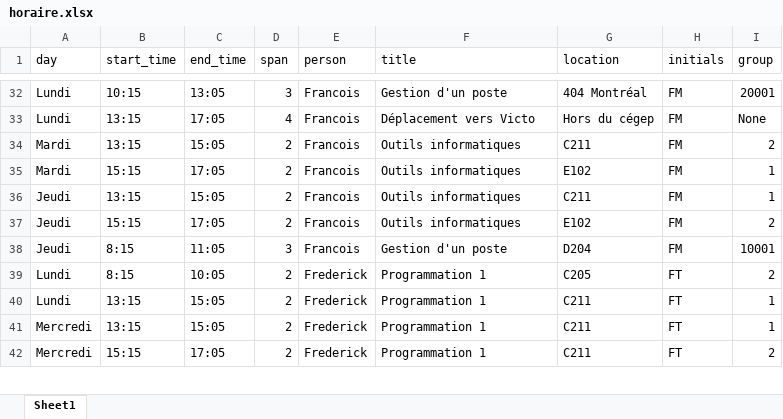
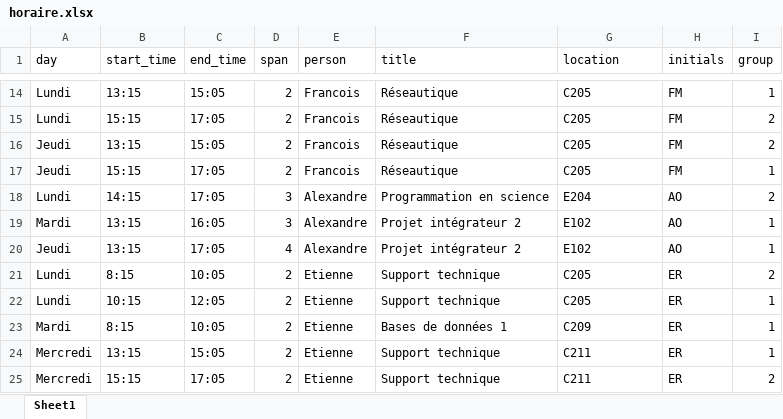
Before and after one commit to cegepvictoetienne/techinfo, an Excel workbook: template/horaire.xlsx, sheet Sheet1, drawn as a sheet; only a part is shown, gaps mark what is left out; values as stored, in another font and other column widths than the file's, no borders; removed rows and columns are numbered as before the commit, all else as after; the diff covers the shown part only; the diff names each change by its address in the sheet, - before the commit and + after, or states it on an @@ line.

```diff
--- a/template/horaire.xlsx (sheet Sheet1)
+++ b/template/horaire.xlsx (sheet Sheet1)
-B14 (start_time): 10:15
+B14 (start_time): 13:15
-C14 (end_time): 13:05
+C14 (end_time): 15:05
-D14 (span): 3
+D14 (span): 2
-F14 (title): Gestion d'un poste
+F14 (title): Réseautique
-G14 (location): 404 Montréal
+G14 (location): C205
-I14 (group): 20001
+I14 (group): 1
-B15 (start_time): 13:15
+B15 (start_time): 15:15
-D15 (span): 4
+D15 (span): 2
-F15 (title): Déplacement vers Victo
+F15 (title): Réseautique
-G15 (location): Hors du cégep
+G15 (location): C205
-I15 (group): None
+I15 (group): 2
-row 34: Mardi | 13:15 | 15:05 | 2 | Francois | Outils informatiques | C211 | FM | 2
-row 35: Mardi | 15:15 | 17:05 | 2 | Francois | Outils informatiques | E102 | FM | 1
-F16:F17 (title): Outils informatiques
+F16:F17 (title): Réseautique
-G16 (location): C211
+G16 (location): C205
-I16 (group): 1
+I16 (group): 2
-G17 (location): E102
+G17 (location): C205
-I17 (group): 2
+I17 (group): 1
-row 38: Jeudi | 8:15 | 11:05 | 3 | Francois | Gestion d'un poste | D204 | FM | 10001
+row 18: Lundi | 14:15 | 17:05 | 3 | Alexandre | Programmation en science | E204 | AO | 2
+row 19: Mardi | 13:15 | 16:05 | 3 | Alexandre | Projet intégrateur 2 | E102 | AO | 1
+row 20: Jeudi | 13:15 | 17:05 | 4 | Alexandre | Projet intégrateur 2 | E102 | AO | 1
-E21:E22 (person): Frederick
+E21:E22 (person): Etienne
-F21:F22 (title): Programmation 1
+F21:F22 (title): Support technique
-H21:H22 (initials): FT
+H21:H22 (initials): ER
-B22 (start_time): 13:15
+B22 (start_time): 10:15
-C22 (end_time): 15:05
+C22 (end_time): 12:05
-G22 (location): C211
+G22 (location): C205
+row 23: Mardi | 8:15 | 10:05 | 2 | Etienne | Bases de données 1 | C209 | ER | 1
-E24:E25 (person): Frederick
+E24:E25 (person): Etienne
-F24:F25 (title): Programmation 1
+F24:F25 (title): Support technique
-H24:H25 (initials): FT
+H24:H25 (initials): ER
```
Also changed, not shown: 6 added rows, 30 removed rows and 83 edited cells elsewhere in this sheet, 3 other files.
